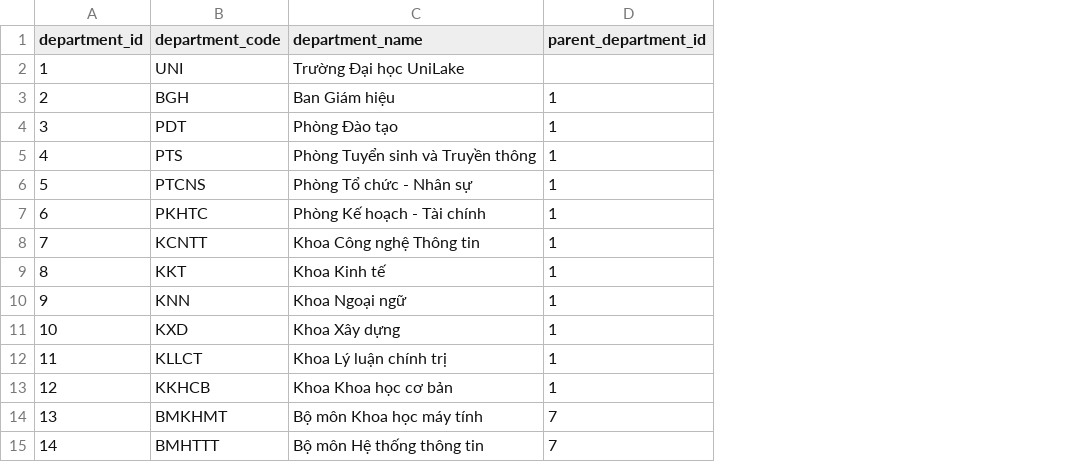
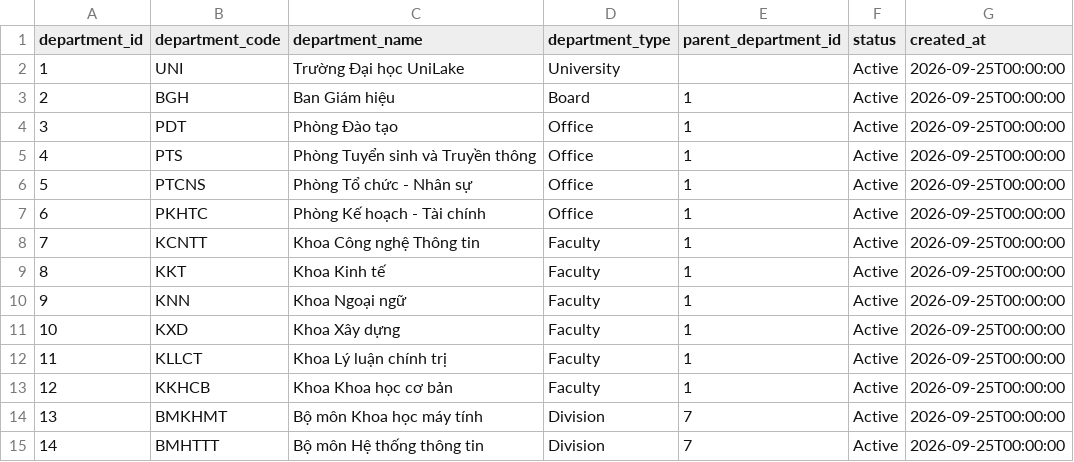
Before and after one commit to Unilake-AI/unilake-be, a CSV file: data/samples/hr/department.csv, drawn as a sheet; the diff names each change by its address in the sheet, - before the commit and + after, or states it on an @@ line.

```diff
--- a/data/samples/hr/department.csv
+++ b/data/samples/hr/department.csv
+column D (department_type), rows 2-15: University | Board | Office | Office | Office | Office | Faculty | Faculty | Faculty | Faculty | Faculty | Faculty | Division | Division
+column F (status), rows 2-15: all Active
+column G (created_at), rows 2-15: all 2026-09-25T00:00:00
```
Also changed, not shown: data/samples/admissions/admission.csv, data/samples/admissions/applicant.csv, 52 other files.
